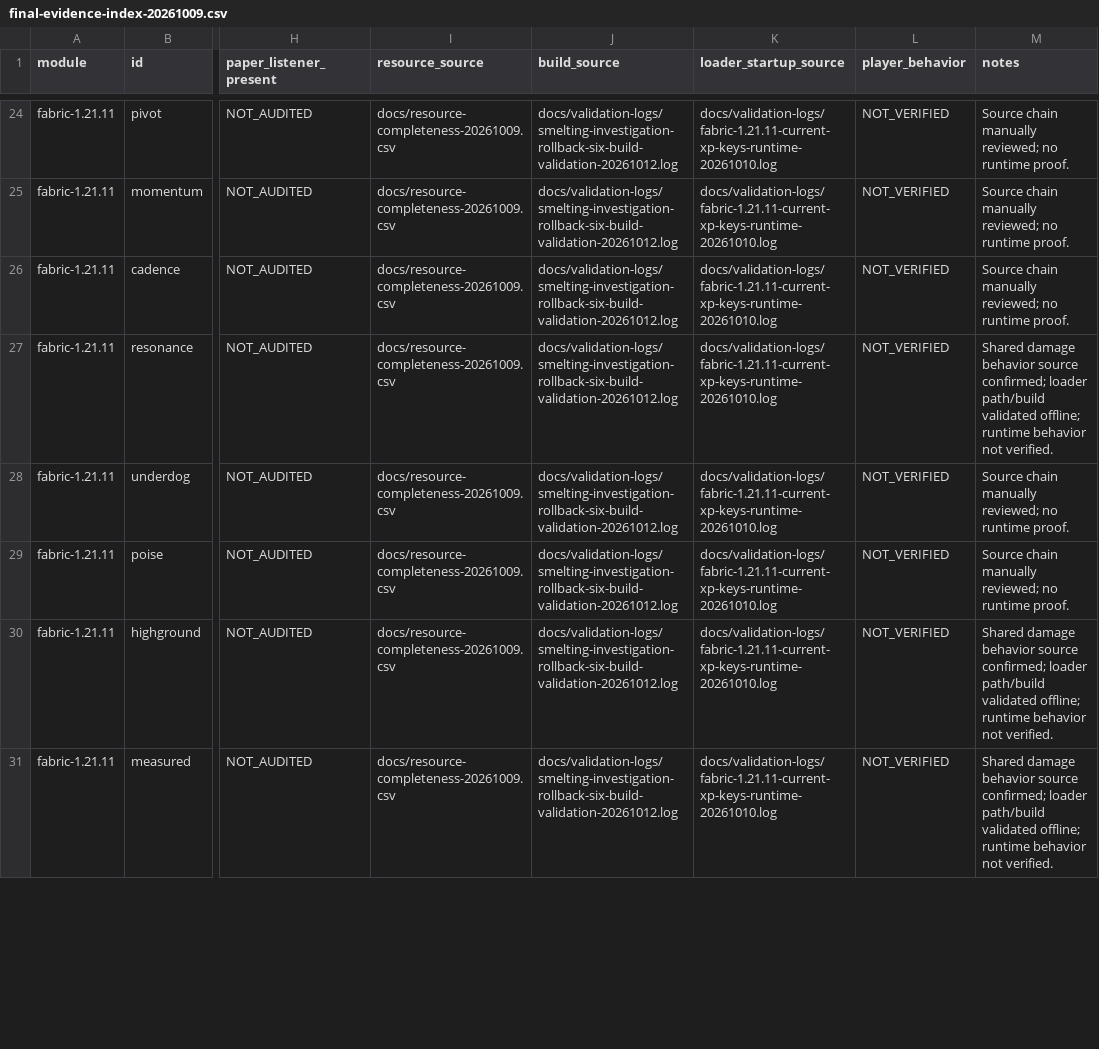
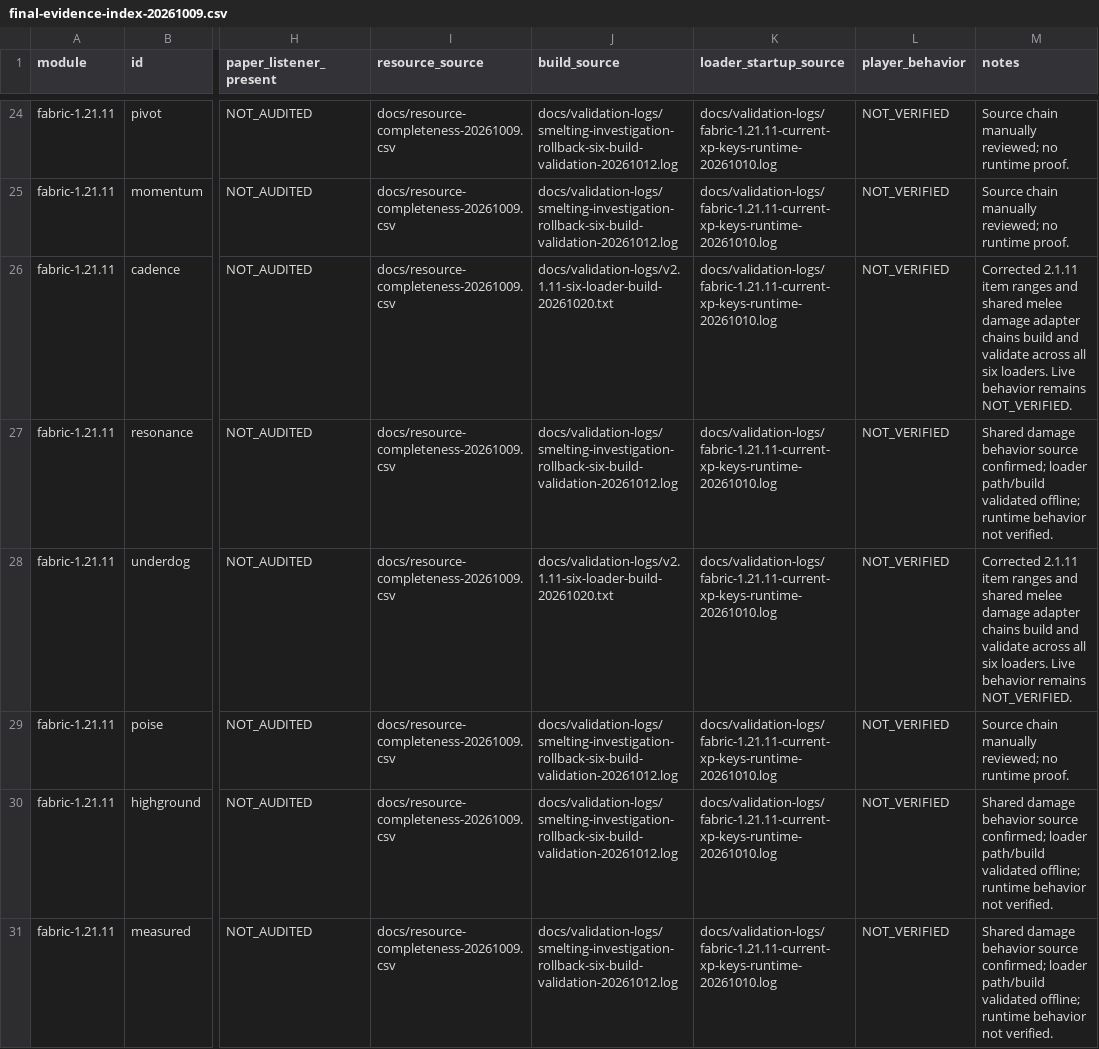
Before and after one commit to addxiaoyi/EnchADD, a CSV file: docs/final-evidence-index-20261009.csv, drawn as a sheet; only a part is shown, gaps mark what is left out; the diff covers the shown part only; the diff names each change by its address in the sheet, - before the commit and + after, or states it on an @@ line.

Commit message:
release: publish EnchADD 2.1.11 melee parity

```diff
--- a/docs/final-evidence-index-20261009.csv
+++ b/docs/final-evidence-index-20261009.csv
-J26 (build_source): docs/validation-logs/smelting-investigation-rollback-six-build-validation-20261012.log
+J26 (build_source): docs/validation-logs/v2.1.11-six-loader-build-20261020.txt
-M26 (notes): Source chain manually reviewed; no runtime proof.
+M26 (notes): Corrected 2.1.11 item ranges and shared melee damage adapter chains build and validate across all six loaders. Live behavior remains NOT_VERIFIED.
-J28 (build_source): docs/validation-logs/smelting-investigation-rollback-six-build-validation-20261012.log
+J28 (build_source): docs/validation-logs/v2.1.11-six-loader-build-20261020.txt
-M28 (notes): Source chain manually reviewed; no runtime proof.
+M28 (notes): Corrected 2.1.11 item ranges and shared melee damage adapter chains build and validate across all six loaders. Live behavior remains NOT_VERIFIED.
```
Also changed, not shown: 68 edited cells elsewhere in this file, docs/build-evidence.csv, docs/enchantment-evidence-matrix-20261009.csv, 17 other files.
